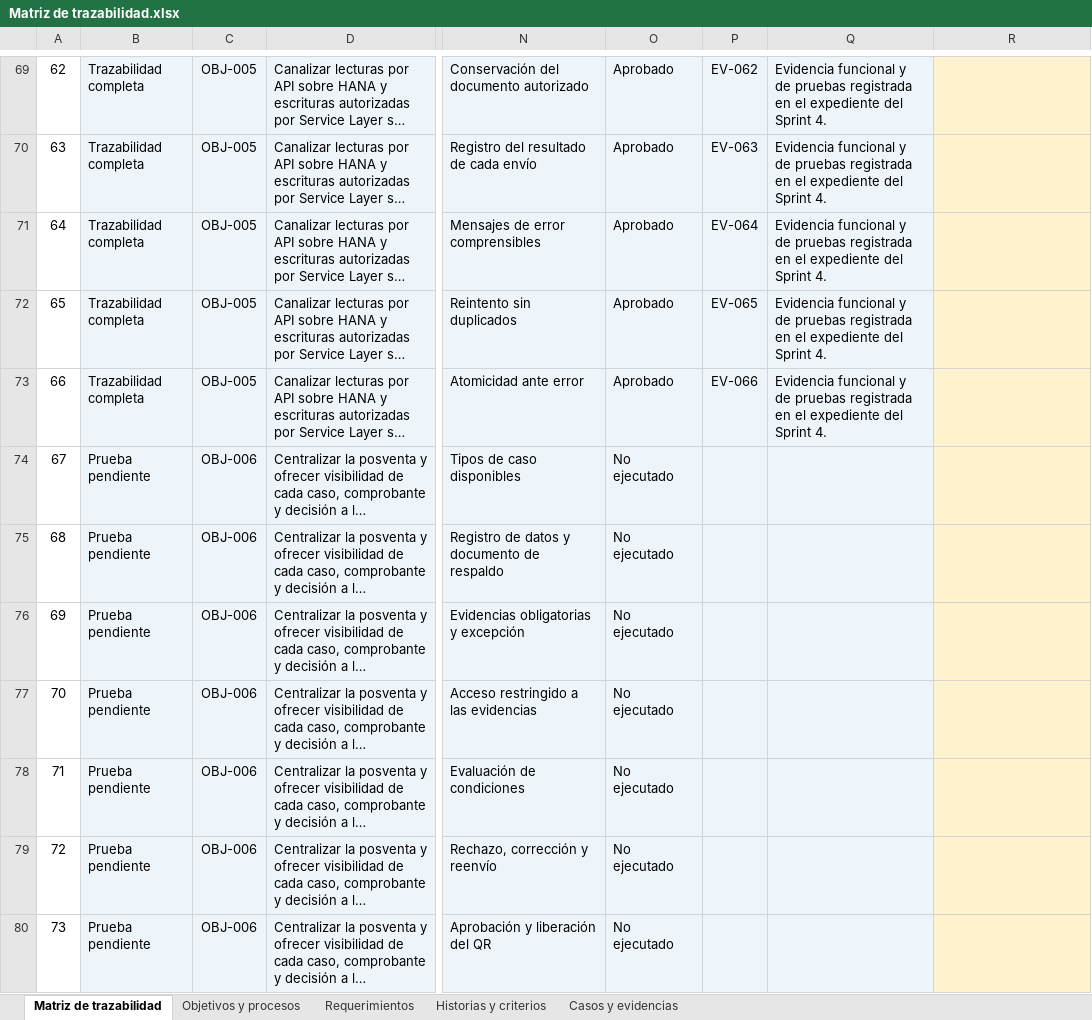
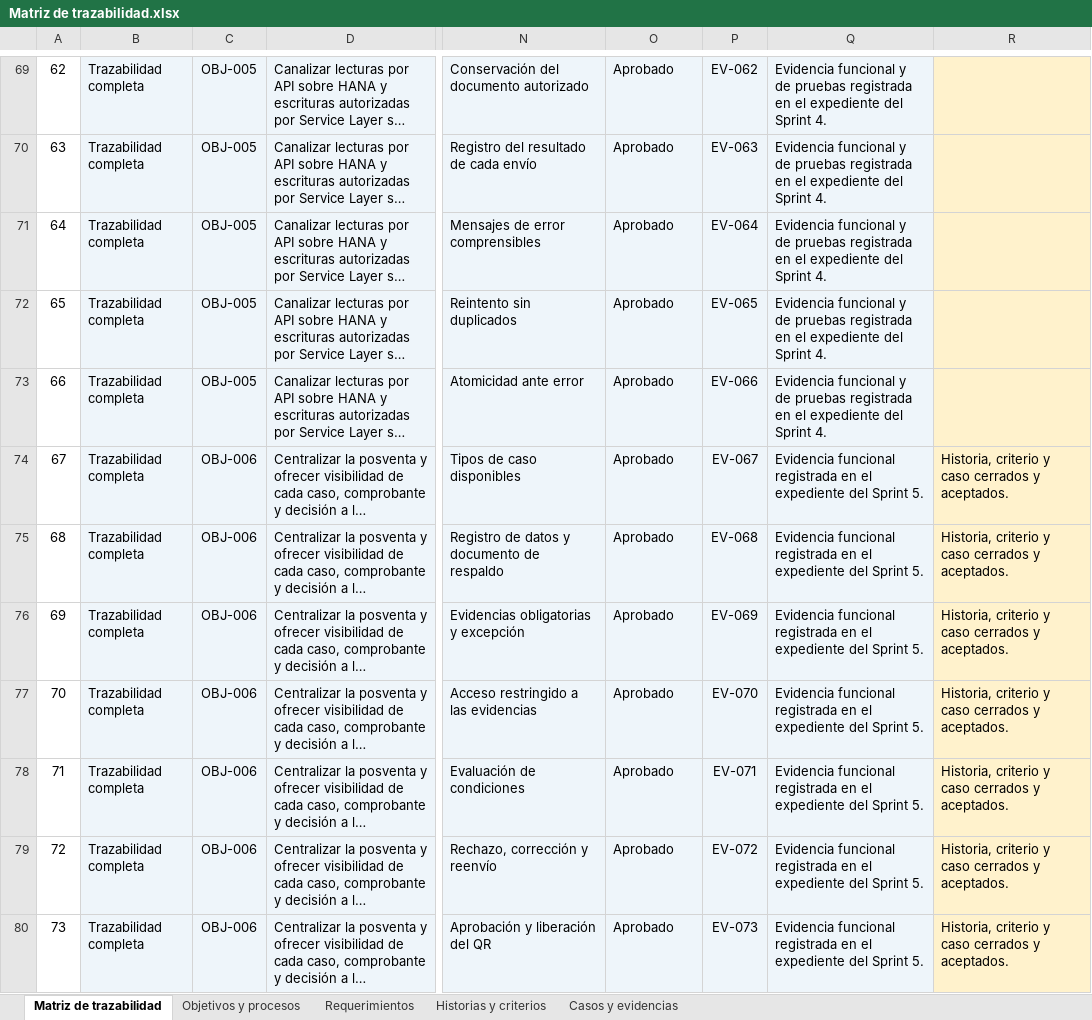
Before and after one commit to matias12rt/proyecto_grupal_casptone, an Excel workbook: Fase_2/Evidencias Proyecto/Matriz de trazabilidad.xlsx, sheet Matriz de trazabilidad, drawn as a sheet; only a part is shown, gaps mark what is left out; long unchanged cells end in …; values as stored, in another font and other column widths than the file's, no borders; conditional formats and table styles not drawn; the diff covers the shown part only; the diff names each change by its address in the sheet, - before the commit and + after, or states it on an @@ line.

Commit message:
documentos actualizados y cierre de sprint

```diff
--- a/Fase_2/Evidencias Proyecto/Matriz de trazabilidad.xlsx (sheet Matriz de trazabilidad)
+++ b/Fase_2/Evidencias Proyecto/Matriz de trazabilidad.xlsx (sheet Matriz de trazabilidad)
-B74:B80: Prueba pendiente
+B74:B80: Trazabilidad completa
-O74:O80: No ejecutado
+O74:O80: Aprobado
-P74: (empty)
+P74: EV-067
-Q74:Q80: (empty)
+Q74:Q80: Evidencia funcional registrada en el expediente del Sprint 5.
-R74:R80: (empty)
+R74:R80: Historia, criterio y caso cerrados y aceptados.
-P75: (empty)
+P75: EV-068
-P76: (empty)
+P76: EV-069
-P77: (empty)
+P77: EV-070
-P78: (empty)
+P78: EV-071
-P79: (empty)
+P79: EV-072
-P80: (empty)
+P80: EV-073
```
Also changed, not shown: 45 added rows and 29 edited cells elsewhere in this sheet, sheet Casos y evidencias, sheet Historias y criterios, sheet Requerimientos, formulas that keep their value, Fase_2/Evidencias Proyecto/Carta Gantt de sprints.xlsx, Fase_2/Evidencias Proyecto/Product Backlog.xlsx, 4 other files.
